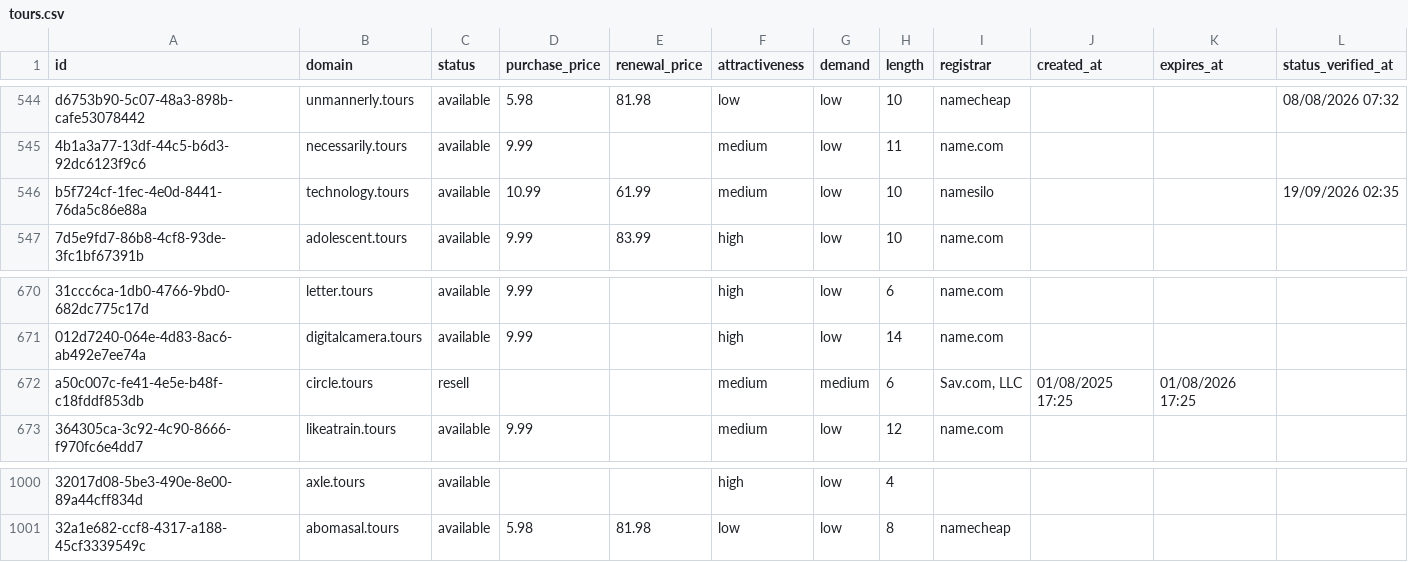
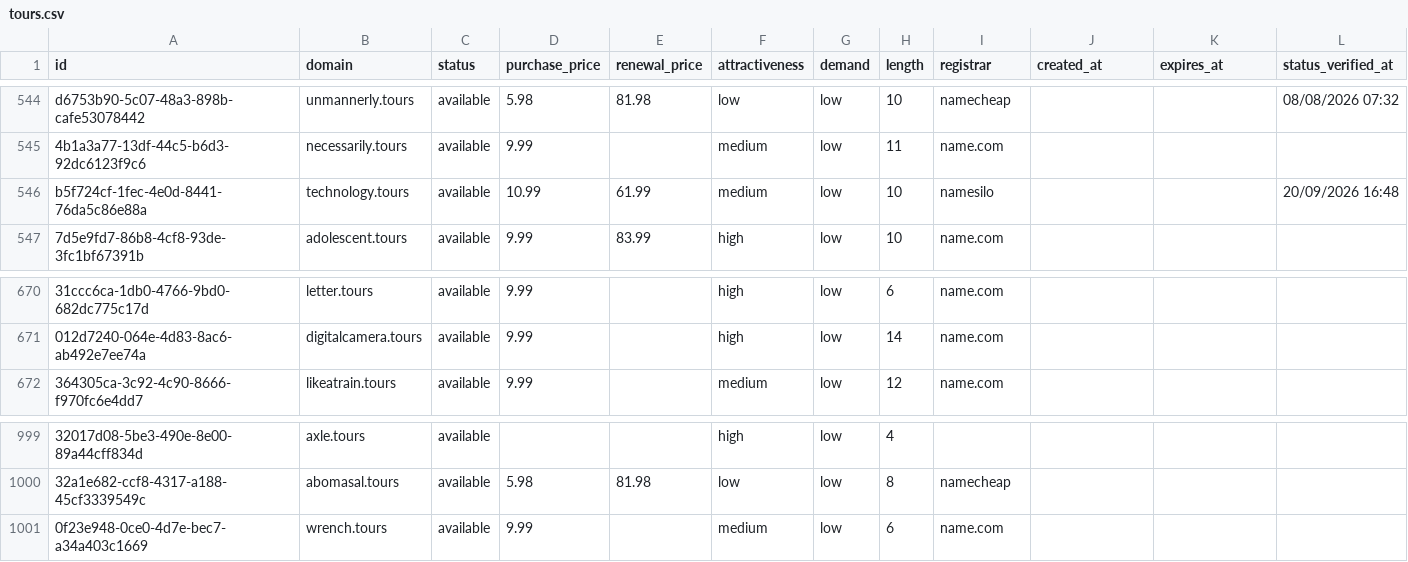
Before and after one commit to UniqueDomains/tours-oneword-domains, a CSV file: tours.csv, drawn as a sheet; only a part is shown, gaps mark what is left out; removed rows and columns are numbered as before the commit, all else as after; the diff names each change by its address in the sheet, - before the commit and + after, or states it on an @@ line.

Commit message:
Domains update

```diff
--- a/tours.csv
+++ b/tours.csv
-L546 (status_verified_at): 19/09/2026 02:35
+L546 (status_verified_at): 20/09/2026 16:48
-row 672: a50c007c-fe41-4e5e-b48f-c18fddf853db | circle.tours | resell |  |  | medium | medium | 6 | Sav.com, LLC | 01/08/2025 17:25 | 01/08/2026 17:25
+row 1001: 0f23e948-0ce0-4d7e-bec7-a34a403c1669 | wrench.tours | available | 9.99 |  | medium | low | 6 | name.com
```
Also changed, not shown: 4 other files.
